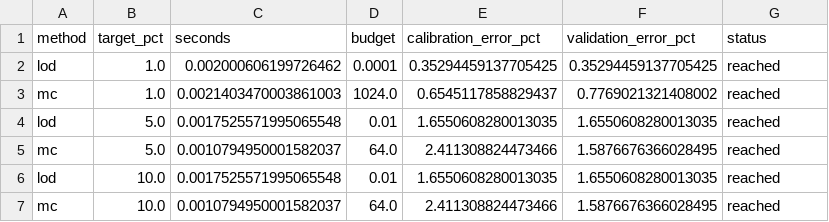
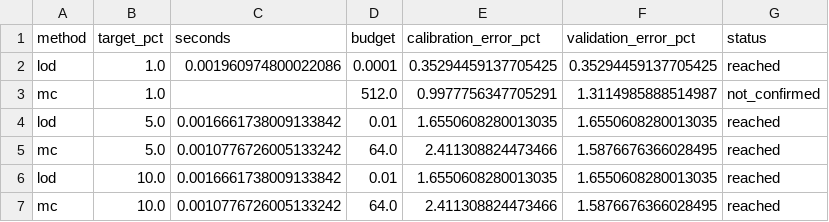
Before and after one commit to Nok1o/pde, a CSV file: benchmarks/results/heat-mc/decay-fine/timings.csv, drawn as a sheet.

```diff
--- a/benchmarks/results/heat-mc/decay-fine/timings.csv
+++ b/benchmarks/results/heat-mc/decay-fine/timings.csv
@@ -1,7 +1,7 @@
 method,target_pct,seconds,budget,calibration_error_pct,validation_error_pct,status
-lod,1.0,0.002000606199726462,0.0001,0.35294459137705425,0.35294459137705425,reached
-mc,1.0,0.0021403470003861003,1024.0,0.6545117858829437,0.7769021321408002,reached
-lod,5.0,0.0017525571995065548,0.01,1.6550608280013035,1.6550608280013035,reached
-mc,5.0,0.0010794950001582037,64.0,2.411308824473466,1.5876676366028495,reached
-lod,10.0,0.0017525571995065548,0.01,1.6550608280013035,1.6550608280013035,reached
-mc,10.0,0.0010794950001582037,64.0,2.411308824473466,1.5876676366028495,reached
+lod,1.0,0.001960974800022086,0.0001,0.35294459137705425,0.35294459137705425,reached
+mc,1.0,,512.0,0.9977756347705291,1.3114985888514987,not_confirmed
+lod,5.0,0.0016661738009133842,0.01,1.6550608280013035,1.6550608280013035,reached
+mc,5.0,0.0010776726005133242,64.0,2.411308824473466,1.5876676366028495,reached
+lod,10.0,0.0016661738009133842,0.01,1.6550608280013035,1.6550608280013035,reached
+mc,10.0,0.0010776726005133242,64.0,2.411308824473466,1.5876676366028495,reached
```
Also changed, not shown: benchmarks/results/heat-mc/decay-fine/trials.csv, benchmarks/results/heat-mc/decay-floor/timings.csv, 11 other files.
